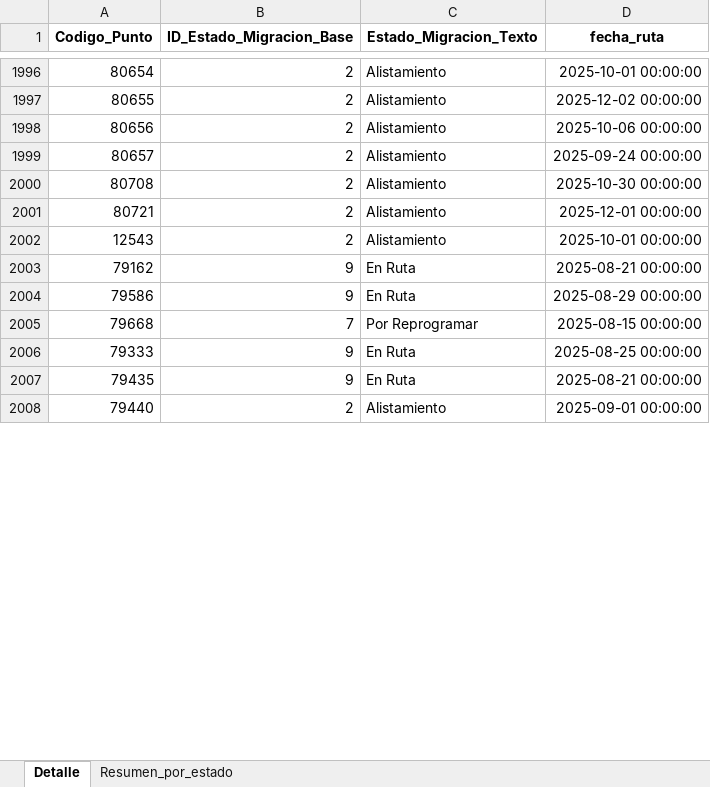
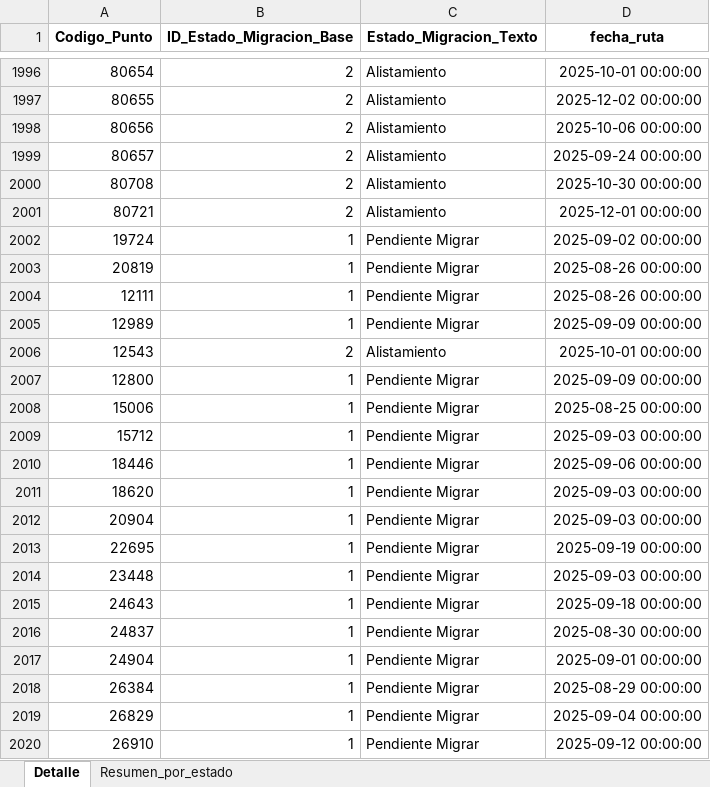
Before and after one commit to slenis01/Gestion_migracion_tablero, an Excel workbook: Resultado/estado_gestion_todos.xlsx, sheet Detalle, drawn as a sheet; only a part is shown, gaps mark what is left out; values as stored, in another font and other column widths than the file's, no borders; the diff covers the shown part only; the diff names each change by its address in the sheet, - before the commit and + after, or states it on an @@ line.

```diff
--- a/Resultado/estado_gestion_todos.xlsx (sheet Detalle)
+++ b/Resultado/estado_gestion_todos.xlsx (sheet Detalle)
+row 2002: 19724 | 1 | Pendiente Migrar | 2025-09-02 00:00:00
+row 2003: 20819 | 1 | Pendiente Migrar | 2025-08-26 00:00:00
+row 2004: 12111 | 1 | Pendiente Migrar | 2025-08-26 00:00:00
+row 2005: 12989 | 1 | Pendiente Migrar | 2025-09-09 00:00:00
@@ row 2003 moved to row 2417: 79162 @@
@@ row 2004 moved to row 2449: 79586 @@
@@ row 2005 moved to row 2453: 79668 @@
@@ row 2006 moved to row 2432: 79333 @@
@@ row 2007 moved to row 2436: 79435 @@
@@ row 2008 moved to row 2441: 79440 @@
+row 2007: 12800 | 1 | Pendiente Migrar | 2025-09-09 00:00:00
+row 2008: 15006 | 1 | Pendiente Migrar | 2025-08-25 00:00:00
+row 2009: 15712 | 1 | Pendiente Migrar | 2025-09-03 00:00:00
+row 2010: 18446 | 1 | Pendiente Migrar | 2025-09-06 00:00:00
+row 2011: 18620 | 1 | Pendiente Migrar | 2025-09-03 00:00:00
+row 2012: 20904 | 1 | Pendiente Migrar | 2025-09-03 00:00:00
+row 2013: 22695 | 1 | Pendiente Migrar | 2025-09-19 00:00:00
+row 2014: 23448 | 1 | Pendiente Migrar | 2025-09-03 00:00:00
+row 2015: 24643 | 1 | Pendiente Migrar | 2025-09-18 00:00:00
+row 2016: 24837 | 1 | Pendiente Migrar | 2025-08-30 00:00:00
+row 2017: 24904 | 1 | Pendiente Migrar | 2025-09-01 00:00:00
+row 2018: 26384 | 1 | Pendiente Migrar | 2025-08-29 00:00:00
+row 2019: 26829 | 1 | Pendiente Migrar | 2025-09-04 00:00:00
+row 2020: 26910 | 1 | Pendiente Migrar | 2025-09-12 00:00:00
```
Also changed, not shown: 458 added rows, 1 removed row, 40 moved rows and 25 edited cells elsewhere in this sheet, sheet Resumen_por_estado, Resultado/estado_gestion_Paquete_1_Medellin.xlsx, Resultado/estado_gestion_Paquete_Bogota_1.xlsx, 3 other files.
